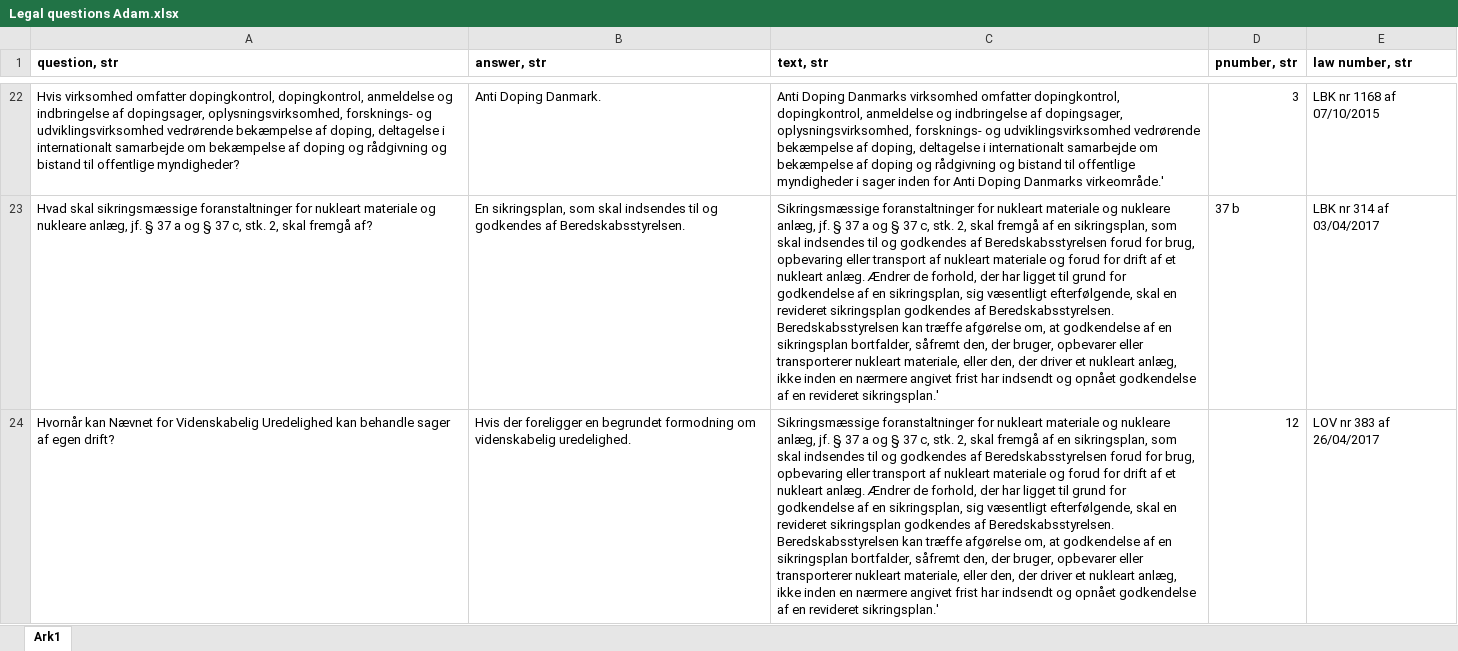
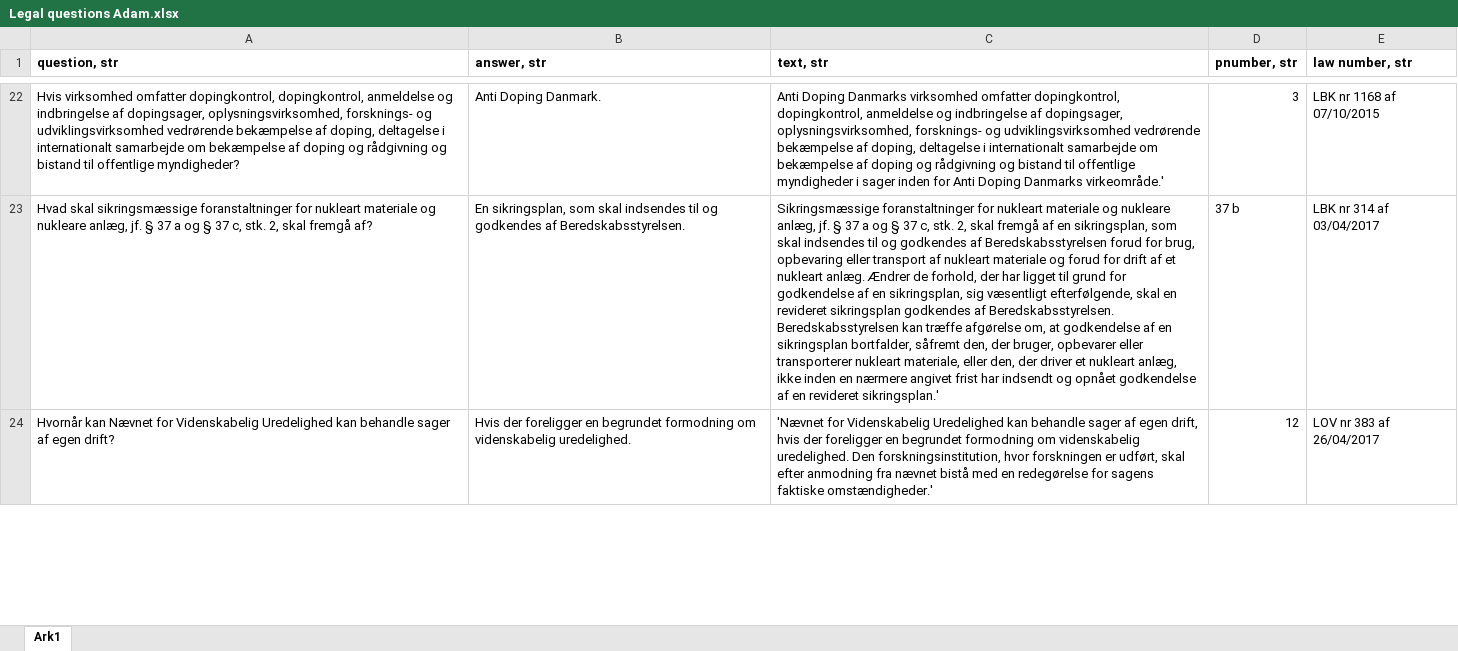
Before and after one commit to asgerkromand/ANLPDP_exam, an Excel workbook: devset/Legal questions Adam.xlsx, sheet Ark1, drawn as a sheet; only a part is shown, gaps mark what is left out; values as stored, in another font and other column widths than the file's, no borders; the diff covers the shown part only; the diff names each change by its address in the sheet, - before the commit and + after, or states it on an @@ line.

Commit message:
fixed question

```diff
--- a/devset/Legal questions Adam.xlsx (sheet Ark1)
+++ b/devset/Legal questions Adam.xlsx (sheet Ark1)
-C24 (text, str): Sikringsmæssige foranstaltninger for nukleart materiale og nukleare anlæg, jf. § 37 a og § 37 c, stk. 2, skal fremgå af en sikringsplan, som skal indsendes til og godkendes af Beredskabsstyrelsen forud for brug, opbevaring eller transport af nukleart materiale og forud for drift af et nukleart anlæg. Ændrer de forhold, der har ligget til grund for godkendelse af en sikringsplan, sig væsentligt efterfølgende, skal en revideret sikringsplan godkendes af Beredskabsstyrelsen. Beredskabsstyrelsen kan træffe afgørelse om, at godkendelse af en sikringsplan bortfalder, såfremt den, der bruger, opbevarer eller transporterer nukleart materiale, eller den, der driver et nukleart anlæg, ikke inden en nærmere angivet frist har indsendt og opnået godkendelse af en revideret sikringsplan.'
+C24 (text, str): 'Nævnet for Videnskabelig Uredelighed kan behandle sager af egen drift, hvis der foreligger en begrundet formodning om videnskabelig uredelighed. Den forskningsinstitution, hvor forskningen er udført, skal efter anmodning fra nævnet bistå med en redegørelse for sagens faktiske omstændigheder.'
```
Also changed, not shown: 1 edited cell elsewhere in this sheet.
